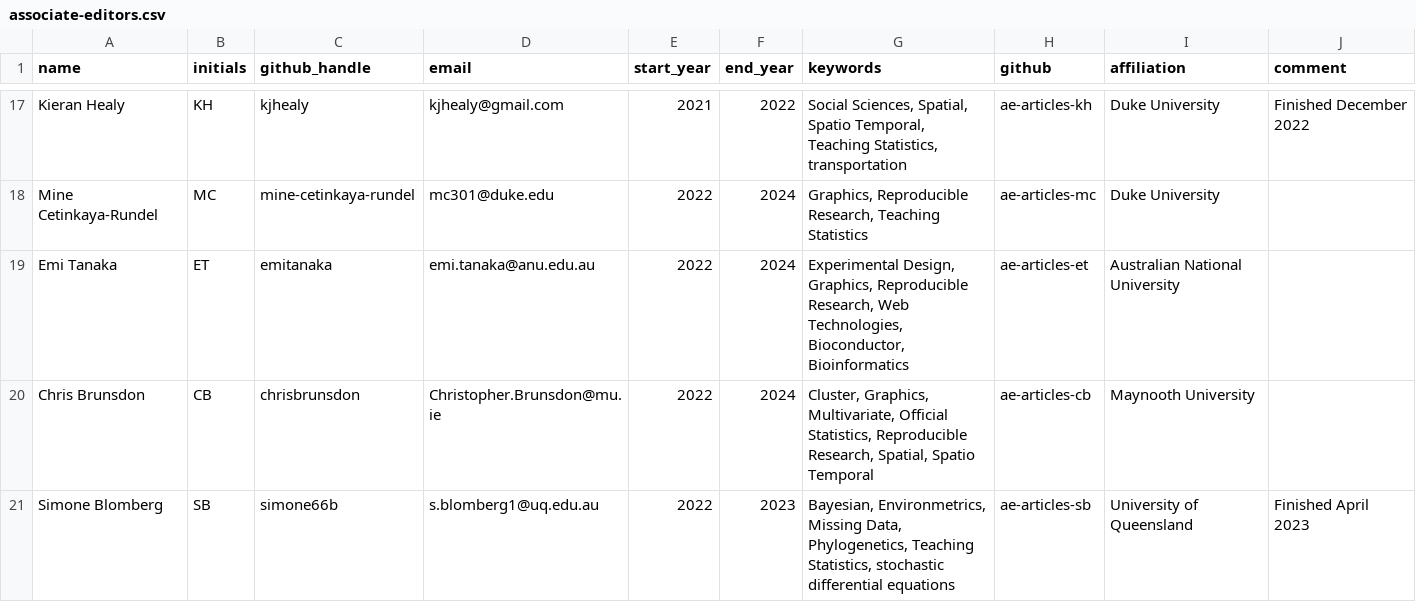
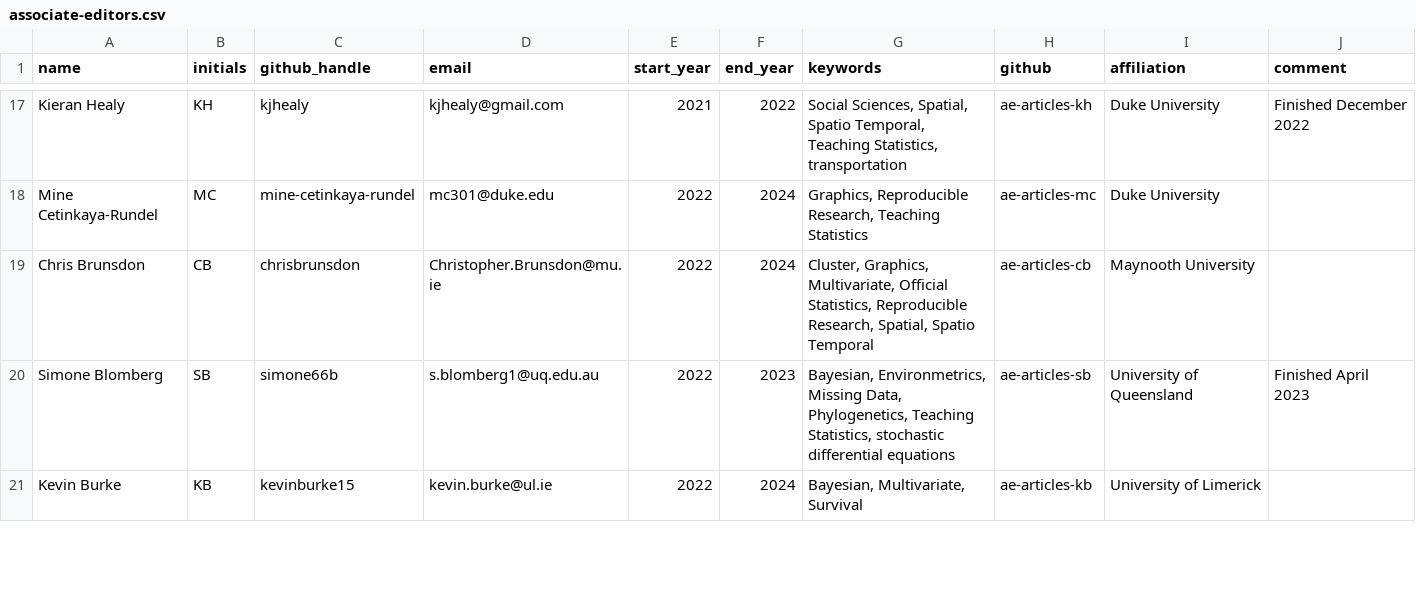
Before and after one commit to rjournal/rj, a CSV file: inst/associate-editors.csv, drawn as a sheet; only a part is shown, gaps mark what is left out; the shorter side is filled out with more unchanged rows.

Commit message:
Removed Emi, as she is an editor now

```diff
--- a/inst/associate-editors.csv
+++ b/inst/associate-editors.csv
@@ -18,3 +18,2 @@ Kieran Healy,KH,kjhealy,kjhealy@gmail.com,2021,2022,"Social Sciences, Spatial, S
 Mine Cetinkaya-Rundel,MC,mine-cetinkaya-rundel,mc301@duke.edu,2022,2024,"Graphics, Reproducible Research, Teaching Statistics",ae-articles-mc,Duke University,
-Emi Tanaka,ET,emitanaka,emi.tanaka@anu.edu.au,2022,2024,"Experimental Design, Graphics, Reproducible Research, Web Technologies, Bioconductor, Bioinformatics",ae-articles-et,Australian National University,
 Chris Brunsdon,CB,chrisbrunsdon,Christopher.Brunsdon@mu.ie,2022,2024,"Cluster, Graphics, Multivariate, Official Statistics, Reproducible Research, Spatial, Spatio Temporal",ae-articles-cb,Maynooth University,
```
